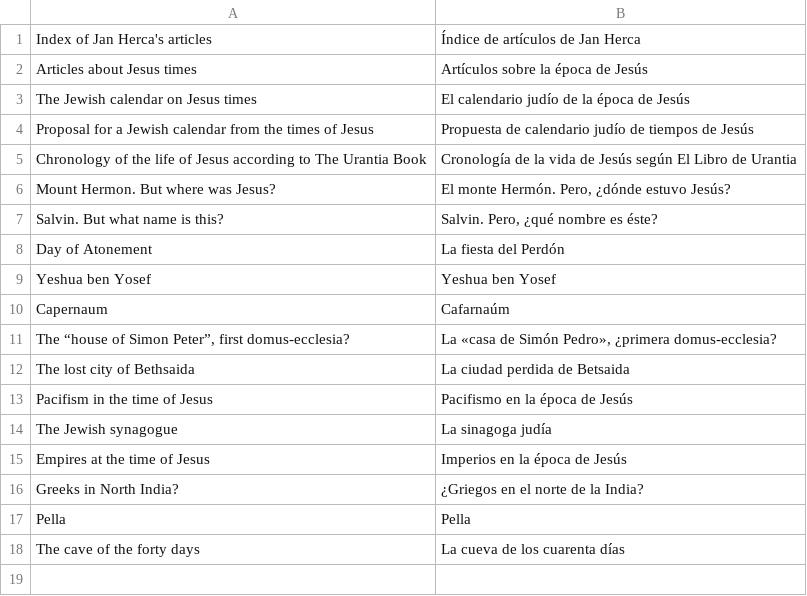
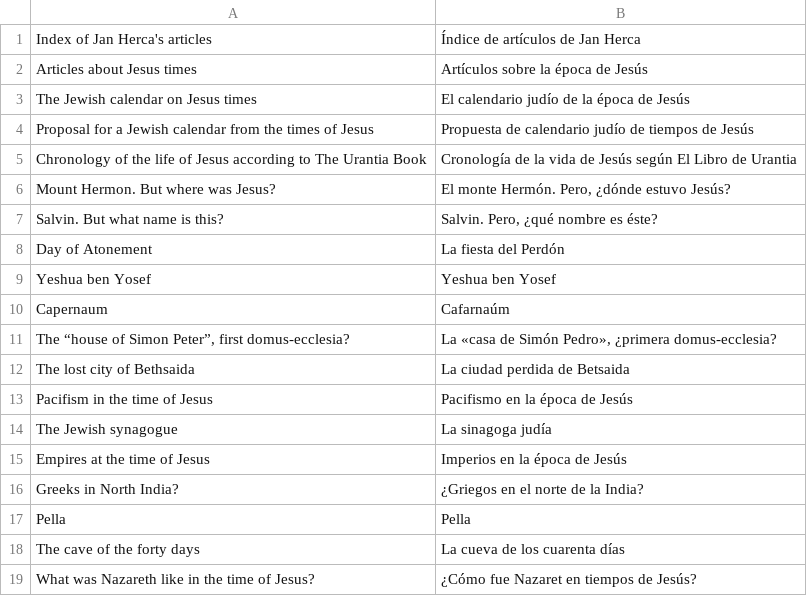
Before and after one commit to JanHerca/urantiapedia, a TSV file: input/txt/articles-es/articles_jan_herca.tsv, drawn as a sheet; the diff names each change by its address in the sheet, - before the commit and + after, or states it on an @@ line.

```diff
--- a/input/txt/articles-es/articles_jan_herca.tsv
+++ b/input/txt/articles-es/articles_jan_herca.tsv
+row 19: What was Nazareth like in the time of Jesus? | ¿Cómo fue Nazaret en tiempos de Jesús?
```
Also changed, not shown: input/txt/articles-en/articles_jan_herca.tsv, 6 other files.
